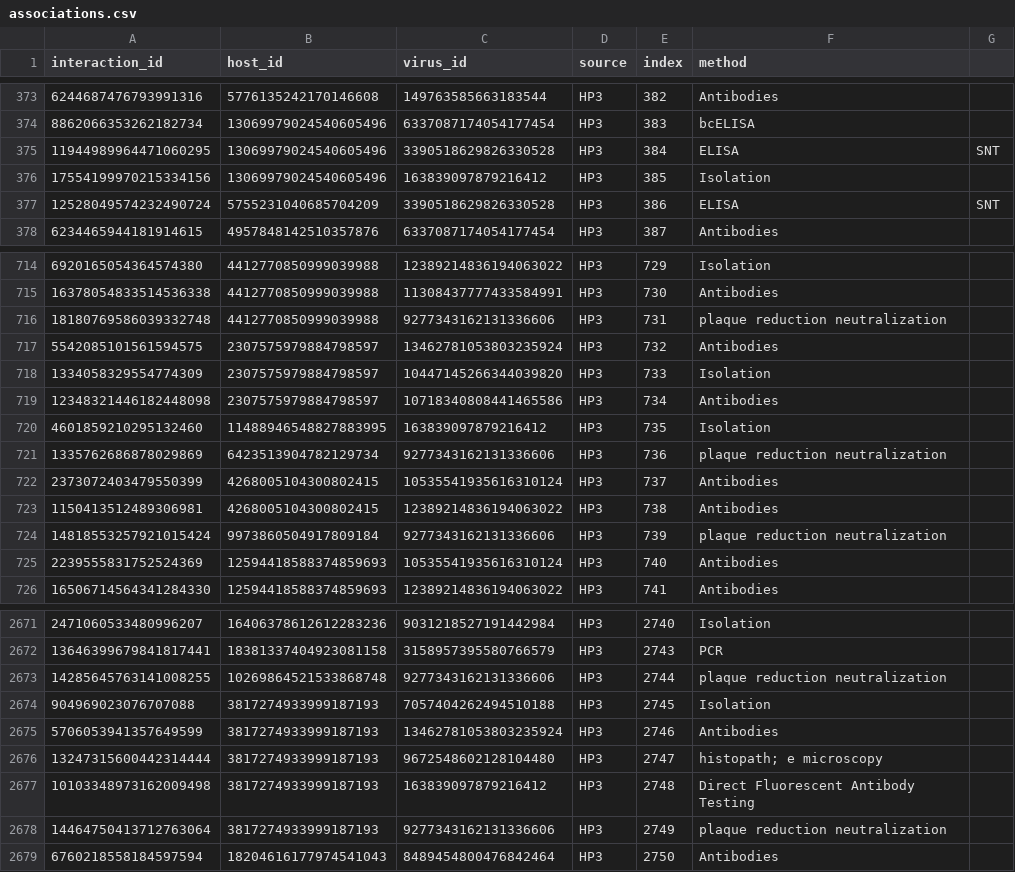
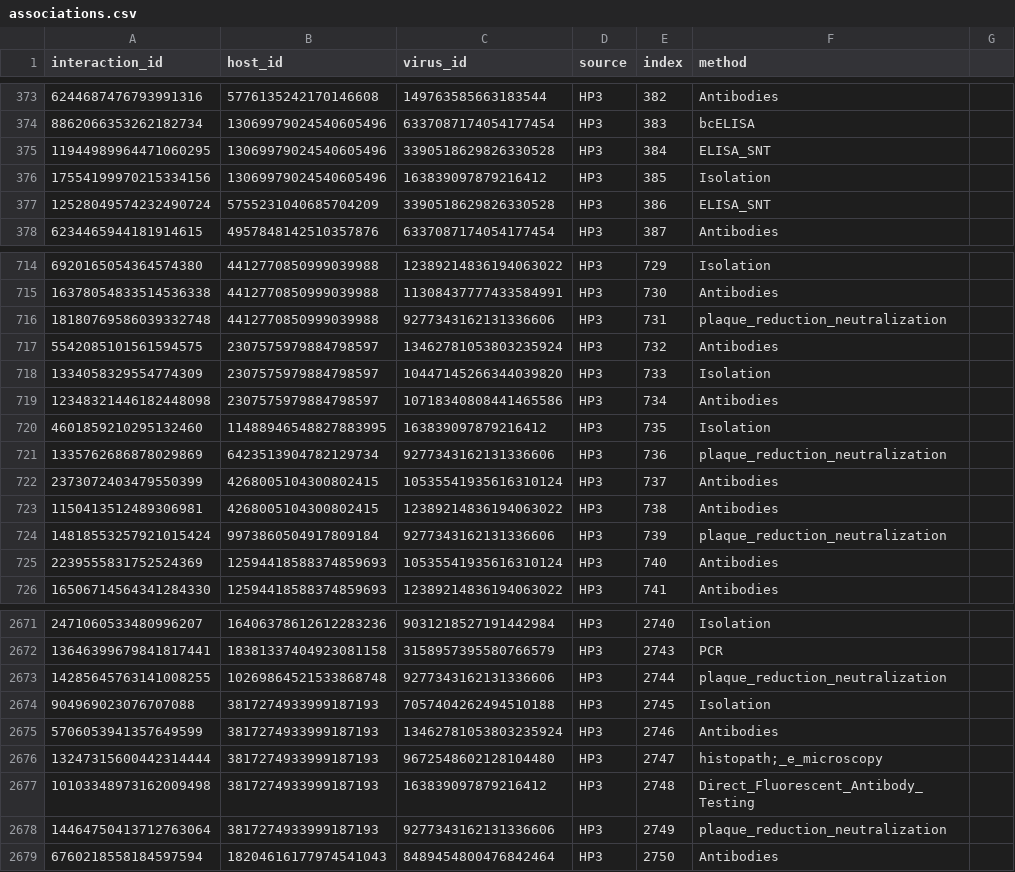
Before and after one commit to viralemergence/sabecology, a CSV file: data/scaffold/HP3/associations.csv, drawn as a sheet; only a part is shown, gaps mark what is left out; the diff covers the shown part only.

Commit message:
remove whitespace in detection method

```diff
--- a/data/scaffold/HP3/associations.csv
+++ b/data/scaffold/HP3/associations.csv
@@ -374,5 +374,5 @@ interaction_id,host_id,virus_id,source,index,method
 8862066353262182734,13069979024540605496,6337087174054177454,HP3,383,bcELISA
-11944989964471060295,13069979024540605496,3390518629826330528,HP3,384,ELISA, SNT
+11944989964471060295,13069979024540605496,3390518629826330528,HP3,384,ELISA_SNT
 17554199970215334156,13069979024540605496,163839097879216412,HP3,385,Isolation
-12528049574232490724,5755231040685704209,3390518629826330528,HP3,386,ELISA, SNT
+12528049574232490724,5755231040685704209,3390518629826330528,HP3,386,ELISA_SNT
 6234465944181914615,4957848142510357876,6337087174054177454,HP3,387,Antibodies
@@ -715,3 +715,3 @@ interaction_id,host_id,virus_id,source,index,method
 16378054833514536338,4412770850999039988,11308437777433584991,HP3,730,Antibodies
-18180769586039332748,4412770850999039988,9277343162131336606,HP3,731,plaque reduction neutralization
+18180769586039332748,4412770850999039988,9277343162131336606,HP3,731,plaque_reduction_neutralization
 5542085101561594575,2307575979884798597,13462781053803235924,HP3,732,Antibodies
@@ -720,6 +720,6 @@ interaction_id,host_id,virus_id,source,index,method
 4601859210295132460,11488946548827883995,163839097879216412,HP3,735,Isolation
-1335762686878029869,6423513904782129734,9277343162131336606,HP3,736,plaque reduction neutralization
+1335762686878029869,6423513904782129734,9277343162131336606,HP3,736,plaque_reduction_neutralization
 2373072403479550399,4268005104300802415,10535541935616310124,HP3,737,Antibodies
 1150413512489306981,4268005104300802415,12389214836194063022,HP3,738,Antibodies
-14818553257921015424,9973860504917809184,9277343162131336606,HP3,739,plaque reduction neutralization
+14818553257921015424,9973860504917809184,9277343162131336606,HP3,739,plaque_reduction_neutralization
 2239555831752524369,12594418588374859693,10535541935616310124,HP3,740,Antibodies
@@ -2672,8 +2672,8 @@ interaction_id,host_id,virus_id,source,index,method
 13646399679841817441,18381337404923081158,3158957395580766579,HP3,2743,PCR
-14285645763141008255,10269864521533868748,9277343162131336606,HP3,2744,plaque reduction neutralization
+14285645763141008255,10269864521533868748,9277343162131336606,HP3,2744,plaque_reduction_neutralization
 904969023076707088,3817274933999187193,7057404262494510188,HP3,2745,Isolation
 5706053941357649599,3817274933999187193,13462781053803235924,HP3,2746,Antibodies
-13247315600442314444,3817274933999187193,9672548602128104480,HP3,2747,histopath; e microscopy
-10103348973162009498,3817274933999187193,163839097879216412,HP3,2748,Direct Fluorescent Antibody Testing
-14464750413712763064,3817274933999187193,9277343162131336606,HP3,2749,plaque reduction neutralization
+13247315600442314444,3817274933999187193,9672548602128104480,HP3,2747,histopath;_e_microscopy
+10103348973162009498,3817274933999187193,163839097879216412,HP3,2748,Direct_Fluorescent_Antibody_Testing
+14464750413712763064,3817274933999187193,9277343162131336606,HP3,2749,plaque_reduction_neutralization
 6760218558184597594,18204616177974541043,8489454800476842464,HP3,2750,Antibodies
```
Also changed, not shown: 78 edited cells elsewhere in this file, 1 other file.
